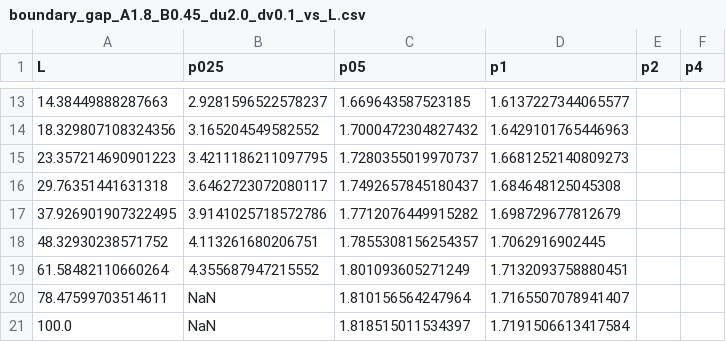
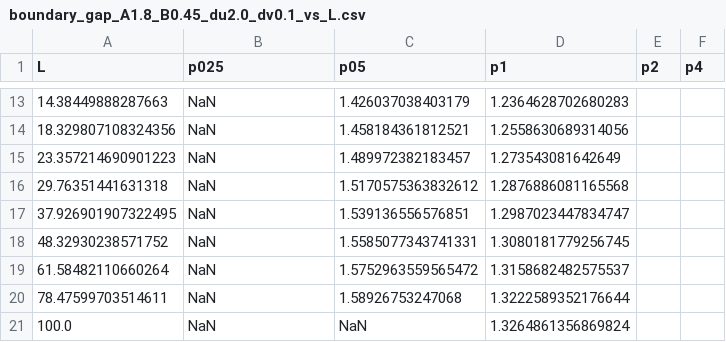
Before and after one commit to tadejow/nonlocal-dispersal-research, a CSV file: data/1d_simulations/boundary_gap/boundary_gap_A1.8_B0.45_du2.0_dv0.1_vs_L.csv, drawn as a sheet; only a part is shown, gaps mark what is left out; the diff covers the shown part only.

```diff
--- a/data/1d_simulations/boundary_gap/boundary_gap_A1.8_B0.45_du2.0_dv0.1_vs_L.csv
+++ b/data/1d_simulations/boundary_gap/boundary_gap_A1.8_B0.45_du2.0_dv0.1_vs_L.csv
@@ -13,9 +13,9 @@ L,p025,p05,p1,p2,p4
-14.38449888287663,2.9281596522578237,1.669643587523185,1.6137227344065577
-18.329807108324356,3.165204549582552,1.7000472304827432,1.6429101765446963
-23.357214690901223,3.4211186211097795,1.7280355019970737,1.6681252140809273
-29.76351441631318,3.6462723072080117,1.7492657845180437,1.684648125045308
-37.926901907322495,3.9141025718572786,1.7712076449915282,1.698729677812679
-48.32930238571752,4.113261680206751,1.7855308156254357,1.7062916902445
-61.58482110660264,4.355687947215552,1.801093605271249,1.7132093758880451
-78.47599703514611,NaN,1.810156564247964,1.7165507078941407
-100.0,NaN,1.818515011534397,1.7191506613417584
+14.38449888287663,NaN,1.426037038403179,1.2364628702680283
+18.329807108324356,NaN,1.458184361812521,1.2558630689314056
+23.357214690901223,NaN,1.489972382183457,1.273543081642649
+29.76351441631318,NaN,1.5170575363832612,1.2876886081165568
+37.926901907322495,NaN,1.539136556576851,1.2987023447834747
+48.32930238571752,NaN,1.5585077343741331,1.3080181779256745
+61.58482110660264,NaN,1.5752963559565472,1.3158682482575537
+78.47599703514611,NaN,1.58926753247068,1.3222589352176644
+100.0,NaN,NaN,1.3264861356869824
```
Also changed, not shown: 30 edited cells elsewhere in this file, 5 other files.
